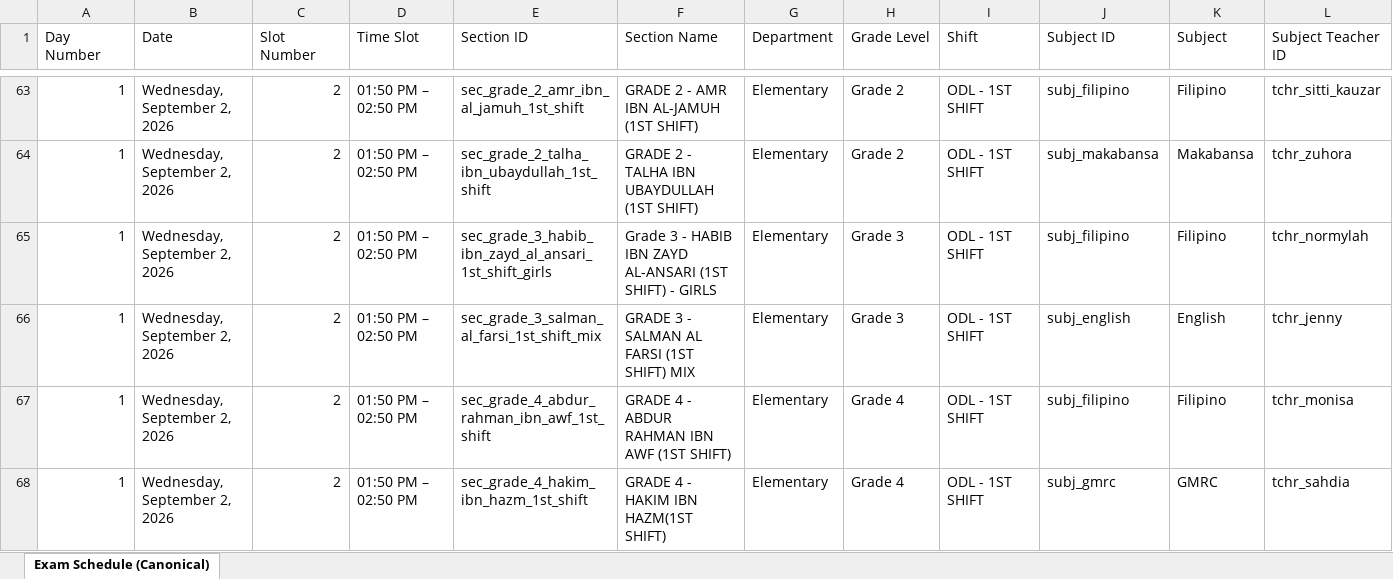
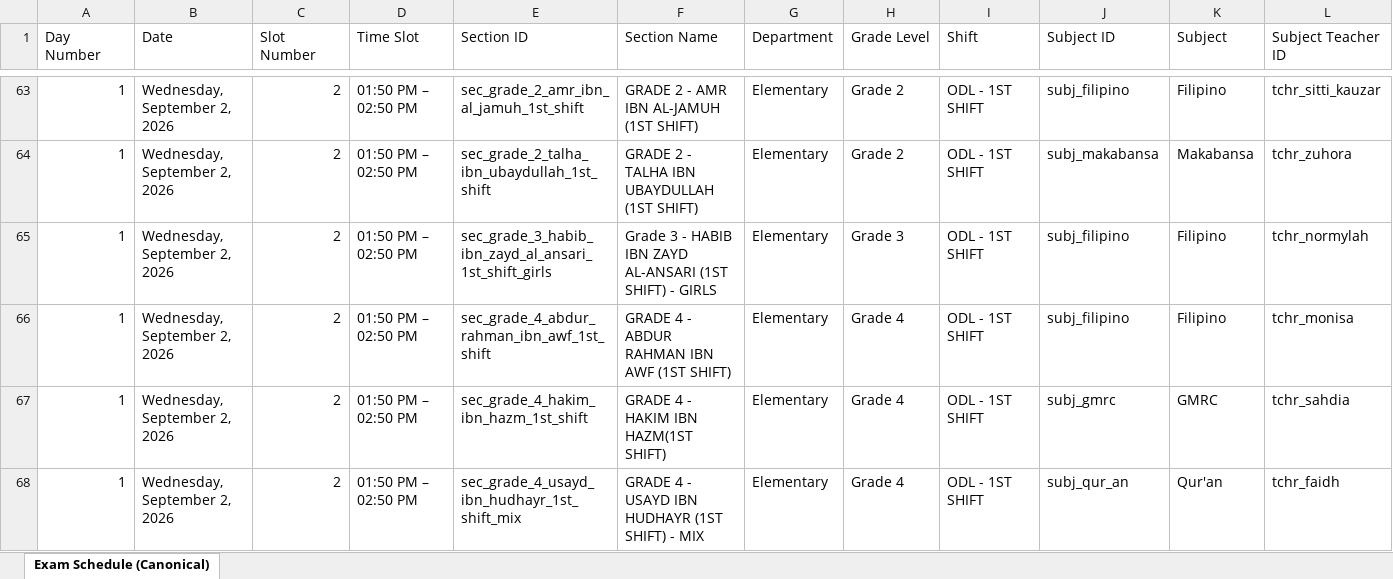
Before and after one commit to zhairel/AMIS-Exam-Scheduler, an Excel workbook: Term_Examination_Schedule_S.Y._2026-2027_Optimized.xlsx, sheet Exam Schedule (Canonical), drawn as a sheet; only a part is shown, gaps mark what is left out; the shorter side is filled out with more unchanged rows; values as stored, in another font and other column widths than the file's, no borders; removed rows and columns are numbered as before the commit, all else as after; rows hold the shown columns only; the diff covers the shown part only; the diff names each change by its address in the sheet, - before the commit and + after, or states it on an @@ line.

Commit message:
Revert "Add missing Grade 5 MAPEH exams"
This reverts commit 05809258801efecc28582f3623ea61e306bc07ed.

```diff
--- a/Term_Examination_Schedule_S.Y._2026-2027_Optimized.xlsx (sheet Exam Schedule (Canonical))
+++ b/Term_Examination_Schedule_S.Y._2026-2027_Optimized.xlsx (sheet Exam Schedule (Canonical))
-row 66: 1 | Wednesday, September 2, 2026 | 2 | 01:50 PM – 02:50 PM | sec_grade_3_salman_al_farsi_1st_shift_mix | GRADE 3 - SALMAN AL FARSI (1ST SHIFT) MIX | Elementary | Grade 3 | ODL - 1ST SHIFT | subj_english | English | tchr_jenny
```
Also changed, not shown: 1 added row, 2 removed rows and 6 edited cells elsewhere in this sheet, 11 other files.
